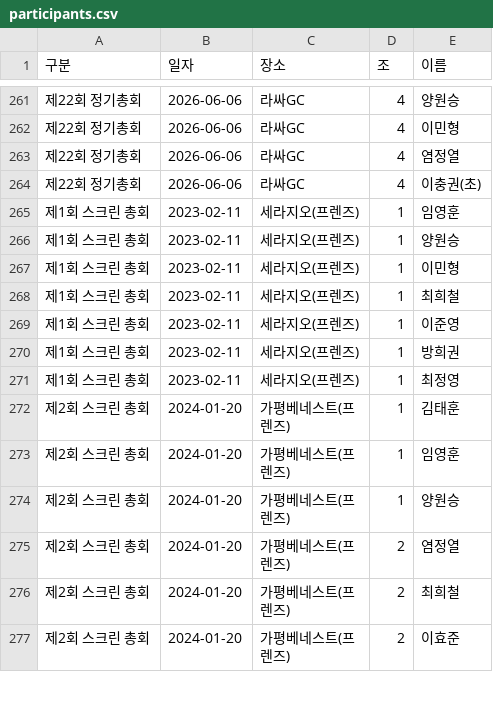
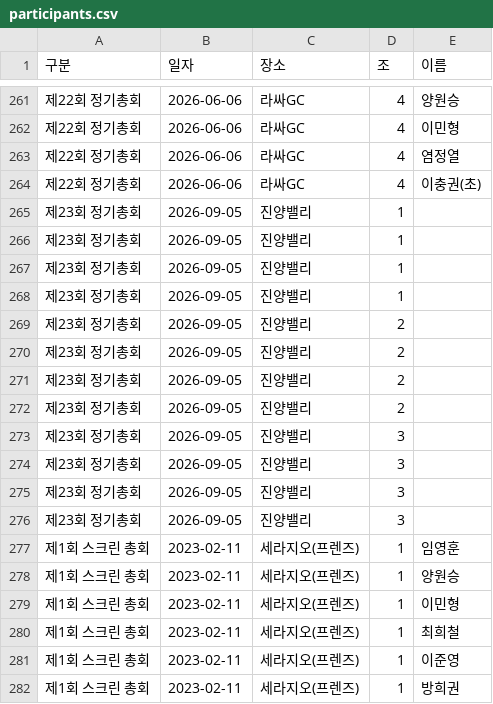
Before and after one commit to wonseungyang-a11y/ypga_platform, a CSV file: data/participants.csv, drawn as a sheet; only a part is shown, gaps mark what is left out; the shorter side is filled out with more unchanged rows; the diff names each change by its address in the sheet, - before the commit and + after, or states it on an @@ line.

Commit message:
Add participants for 23rd regular meeting
Added participants for the 23rd regular meeting scheduled on September 5, 2026, at JinYang Valley.

```diff
--- a/data/participants.csv
+++ b/data/participants.csv
+row 265: 제23회 정기총회 | 2026-09-05 | 진양밸리 | 1
+row 266: 제23회 정기총회 | 2026-09-05 | 진양밸리 | 1
+row 267: 제23회 정기총회 | 2026-09-05 | 진양밸리 | 1
+row 268: 제23회 정기총회 | 2026-09-05 | 진양밸리 | 1
+row 269: 제23회 정기총회 | 2026-09-05 | 진양밸리 | 2
+row 270: 제23회 정기총회 | 2026-09-05 | 진양밸리 | 2
+row 271: 제23회 정기총회 | 2026-09-05 | 진양밸리 | 2
+row 272: 제23회 정기총회 | 2026-09-05 | 진양밸리 | 2
+row 273: 제23회 정기총회 | 2026-09-05 | 진양밸리 | 3
+row 274: 제23회 정기총회 | 2026-09-05 | 진양밸리 | 3
+row 275: 제23회 정기총회 | 2026-09-05 | 진양밸리 | 3
+row 276: 제23회 정기총회 | 2026-09-05 | 진양밸리 | 3
```
